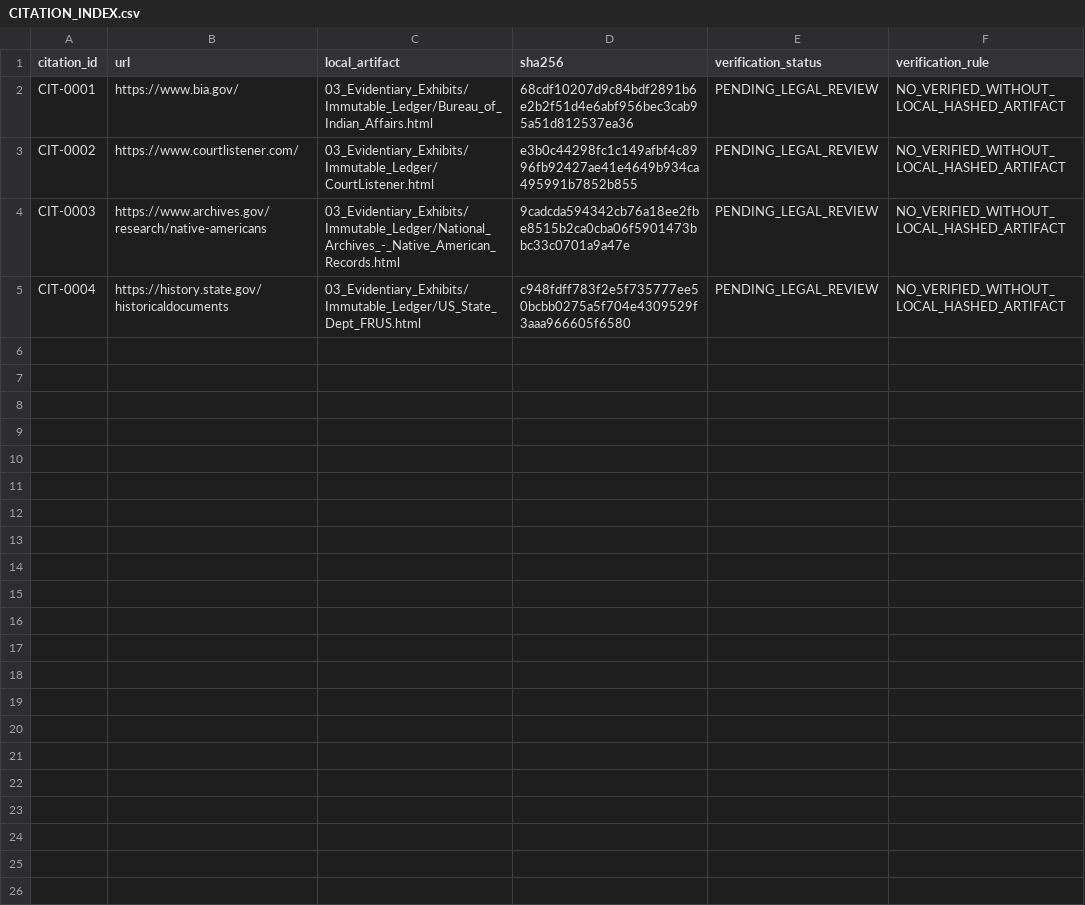
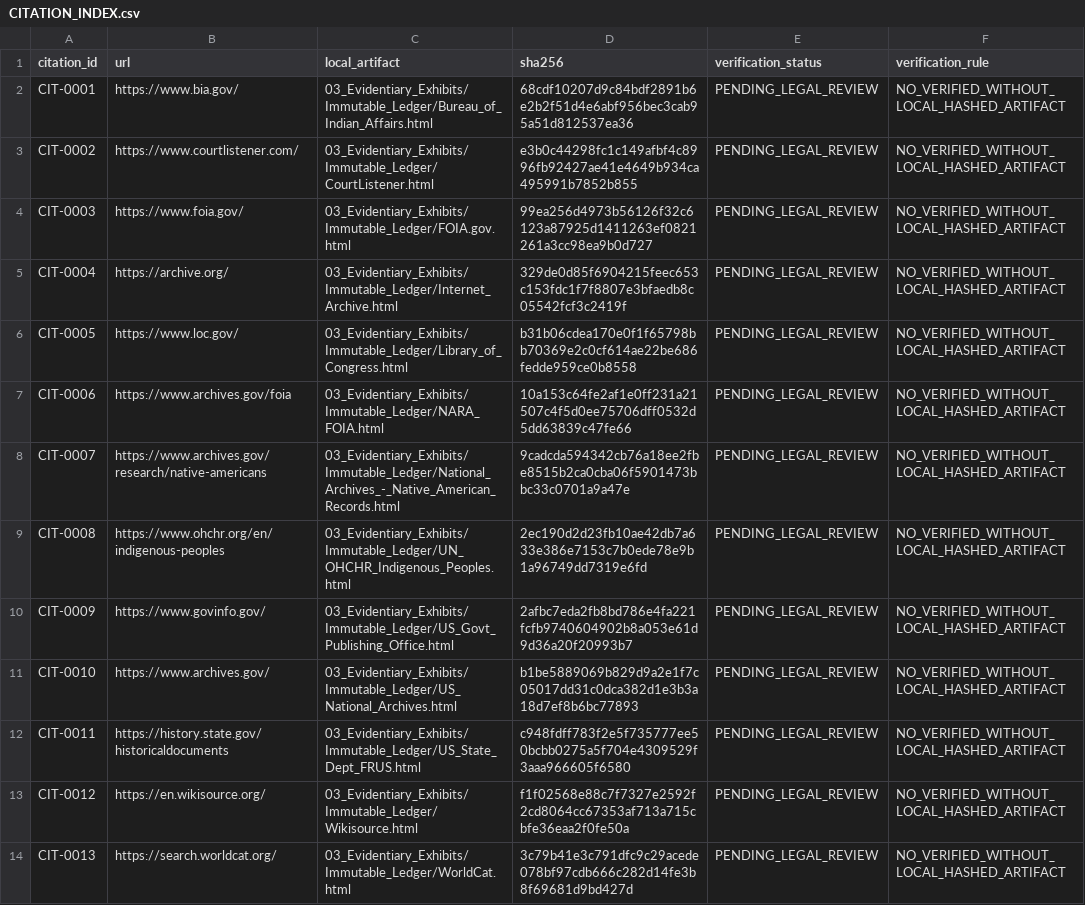
Before and after one commit to GlobalRestitutionAlliance/turtle-island-us-ut-ute-indian-tribe-of-the-uintah-ouray-res-master-litigation, a CSV file: 03_Evidentiary_Exhibits/CITATION_INDEX.csv, drawn as a sheet.

Commit message:
Batch 2b: harvest expanded sources, citations, manifests

```diff
--- a/03_Evidentiary_Exhibits/CITATION_INDEX.csv
+++ b/03_Evidentiary_Exhibits/CITATION_INDEX.csv
@@ -3,3 +3,12 @@ CIT-0001,https://www.bia.gov/,03_Evidentiary_Exhibits/Immutable_Ledger/Bureau_of
 CIT-0002,https://www.courtlistener.com/,03_Evidentiary_Exhibits/Immutable_Ledger/CourtListener.html,e3b0c44298fc1c149afbf4c8996fb92427ae41e4649b934ca495991b7852b855,PENDING_LEGAL_REVIEW,NO_VERIFIED_WITHOUT_LOCAL_HASHED_ARTIFACT
-CIT-0003,https://www.archives.gov/research/native-americans,03_Evidentiary_Exhibits/Immutable_Ledger/National_Archives_-_Native_American_Records.html,9cadcda594342cb76a18ee2fbe8515b2ca0cba06f5901473bbc33c0701a9a47e,PENDING_LEGAL_REVIEW,NO_VERIFIED_WITHOUT_LOCAL_HASHED_ARTIFACT
-CIT-0004,https://history.state.gov/historicaldocuments,03_Evidentiary_Exhibits/Immutable_Ledger/US_State_Dept_FRUS.html,c948fdff783f2e5f735777ee50bcbb0275a5f704e4309529f3aaa966605f6580,PENDING_LEGAL_REVIEW,NO_VERIFIED_WITHOUT_LOCAL_HASHED_ARTIFACT
+CIT-0003,https://www.foia.gov/,03_Evidentiary_Exhibits/Immutable_Ledger/FOIA.gov.html,99ea256d4973b56126f32c6123a87925d1411263ef0821261a3cc98ea9b0d727,PENDING_LEGAL_REVIEW,NO_VERIFIED_WITHOUT_LOCAL_HASHED_ARTIFACT
+CIT-0004,https://archive.org/,03_Evidentiary_Exhibits/Immutable_Ledger/Internet_Archive.html,329de0d85f6904215feec653c153fdc1f7f8807e3bfaedb8c05542fcf3c2419f,PENDING_LEGAL_REVIEW,NO_VERIFIED_WITHOUT_LOCAL_HASHED_ARTIFACT
+CIT-0005,https://www.loc.gov/,03_Evidentiary_Exhibits/Immutable_Ledger/Library_of_Congress.html,b31b06cdea170e0f1f65798bb70369e2c0cf614ae22be686fedde959ce0b8558,PENDING_LEGAL_REVIEW,NO_VERIFIED_WITHOUT_LOCAL_HASHED_ARTIFACT
+CIT-0006,https://www.archives.gov/foia,03_Evidentiary_Exhibits/Immutable_Ledger/NARA_FOIA.html,10a153c64fe2af1e0ff231a21507c4f5d0ee75706dff0532d5dd63839c47fe66,PENDING_LEGAL_REVIEW,NO_VERIFIED_WITHOUT_LOCAL_HASHED_ARTIFACT
+CIT-0007,https://www.archives.gov/research/native-americans,03_Evidentiary_Exhibits/Immutable_Ledger/National_Archives_-_Native_American_Records.html,9cadcda594342cb76a18ee2fbe8515b2ca0cba06f5901473bbc33c0701a9a47e,PENDING_LEGAL_REVIEW,NO_VERIFIED_WITHOUT_LOCAL_HASHED_ARTIFACT
+CIT-0008,https://www.ohchr.org/en/indigenous-peoples,03_Evidentiary_Exhibits/Immutable_Ledger/UN_OHCHR_Indigenous_Peoples.html,2ec190d2d23fb10ae42db7a633e386e7153c7b0ede78e9b1a96749dd7319e6fd,PENDING_LEGAL_REVIEW,NO_VERIFIED_WITHOUT_LOCAL_HASHED_ARTIFACT
+CIT-0009,https://www.govinfo.gov/,03_Evidentiary_Exhibits/Immutable_Ledger/US_Govt_Publishing_Office.html,2afbc7eda2fb8bd786e4fa221fcfb9740604902b8a053e61d9d36a20f20993b7,PENDING_LEGAL_REVIEW,NO_VERIFIED_WITHOUT_LOCAL_HASHED_ARTIFACT
+CIT-0010,https://www.archives.gov/,03_Evidentiary_Exhibits/Immutable_Ledger/US_National_Archives.html,b1be5889069b829d9a2e1f7c05017dd31c0dca382d1e3b3a18d7ef8b6bc77893,PENDING_LEGAL_REVIEW,NO_VERIFIED_WITHOUT_LOCAL_HASHED_ARTIFACT
+CIT-0011,https://history.state.gov/historicaldocuments,03_Evidentiary_Exhibits/Immutable_Ledger/US_State_Dept_FRUS.html,c948fdff783f2e5f735777ee50bcbb0275a5f704e4309529f3aaa966605f6580,PENDING_LEGAL_REVIEW,NO_VERIFIED_WITHOUT_LOCAL_HASHED_ARTIFACT
+CIT-0012,https://en.wikisource.org/,03_Evidentiary_Exhibits/Immutable_Ledger/Wikisource.html,f1f02568e88c7f7327e2592f2cd8064cc67353af713a715cbfe36eaa2f0fe50a,PENDING_LEGAL_REVIEW,NO_VERIFIED_WITHOUT_LOCAL_HASHED_ARTIFACT
+CIT-0013,https://search.worldcat.org/,03_Evidentiary_Exhibits/Immutable_Ledger/WorldCat.html,3c79b41e3c791dfc9c29acede078bf97cdb666c282d14fe3b8f69681d9bd427d,PENDING_LEGAL_REVIEW,NO_VERIFIED_WITHOUT_LOCAL_HASHED_ARTIFACT
```
Also changed, not shown: 34 other files.
